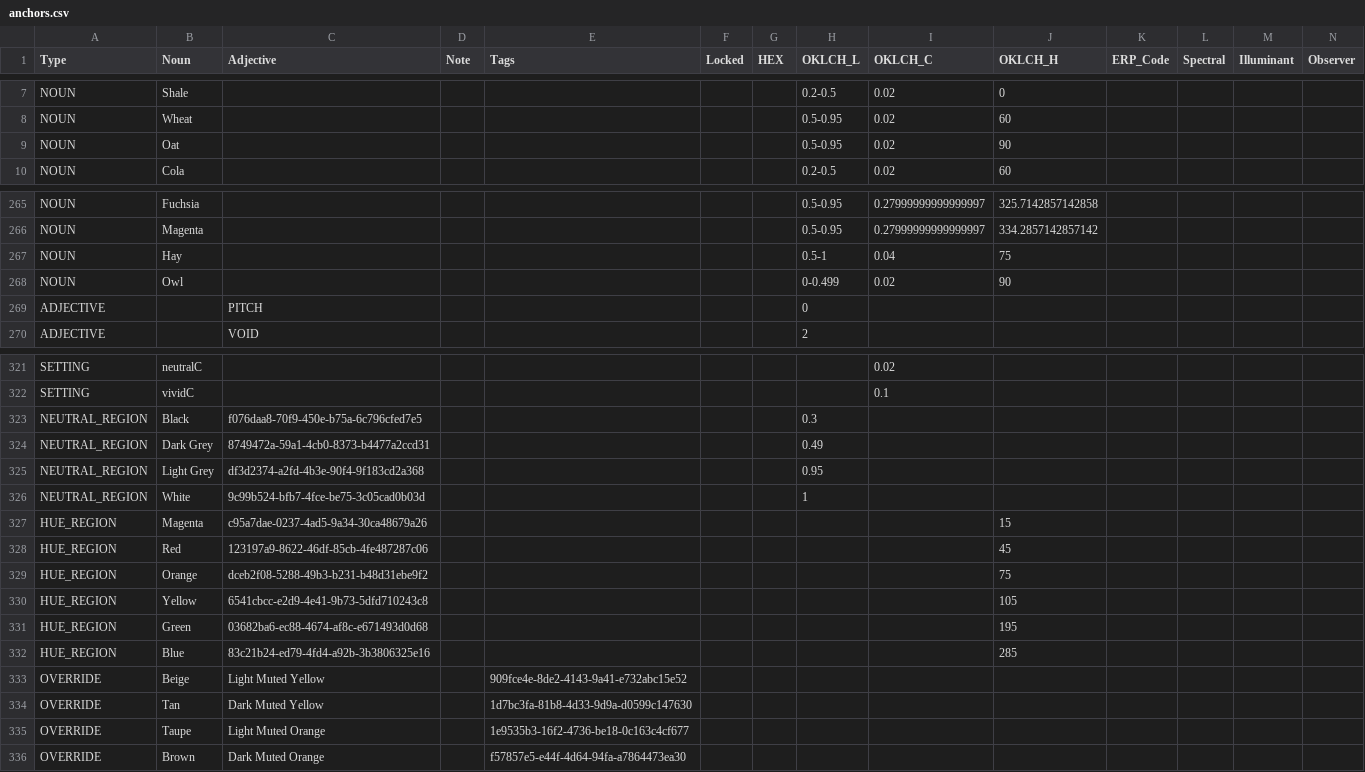
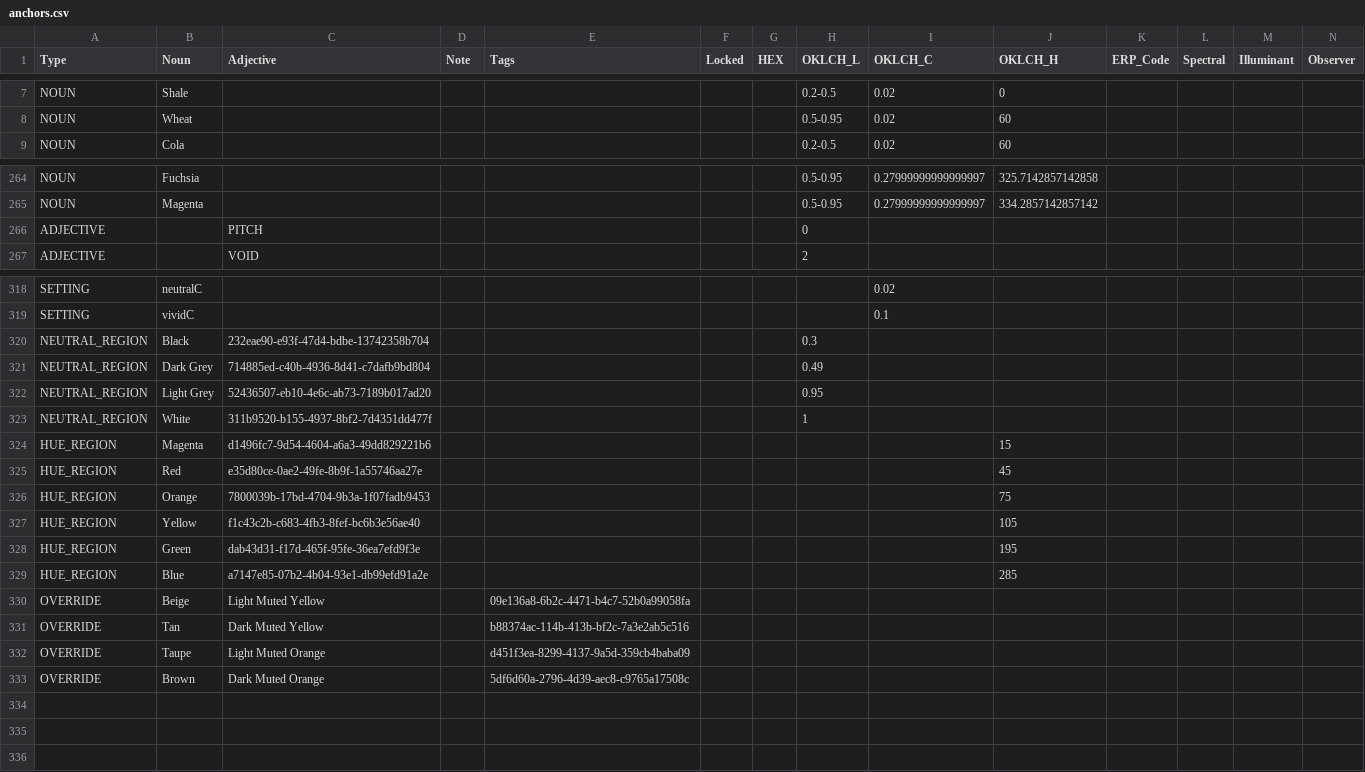
Before and after one commit to HC-SAMI/colorsamificator, a CSV file: data/anchors.csv, drawn as a sheet; only a part is shown, gaps mark what is left out; removed rows and columns are numbered as before the commit, all else as after; rows hold the shown columns only; the diff covers the shown part only; the diff names each change by its address in the sheet, - before the commit and + after, or states it on an @@ line.

```diff
--- a/data/anchors.csv
+++ b/data/anchors.csv
-row 9: NOUN | Oat |  |  |  |  |  | 0.5-0.95 | 0.02 | 90
-row 267: NOUN | Hay |  |  |  |  |  | 0.5-1 | 0.04 | 75
-row 268: NOUN | Owl |  |  |  |  |  | 0-0.499 | 0.02 | 90
-C320 (Adjective): f076daa8-70f9-450e-b75a-6c796cfed7e5
+C320 (Adjective): 232eae90-e93f-47d4-bdbe-13742358b704
-C321 (Adjective): 8749472a-59a1-4cb0-8373-b4477a2ccd31
+C321 (Adjective): 714885ed-c40b-4936-8d41-c7dafb9bd804
-C322 (Adjective): df3d2374-a2fd-4b3e-90f4-9f183cd2a368
+C322 (Adjective): 52436507-eb10-4e6c-ab73-7189b017ad20
-C323 (Adjective): 9c99b524-bfb7-4fce-be75-3c05cad0b03d
+C323 (Adjective): 311b9520-b155-4937-8bf2-7d4351dd477f
-C324 (Adjective): c95a7dae-0237-4ad5-9a34-30ca48679a26
+C324 (Adjective): d1496fc7-9d54-4604-a6a3-49dd829221b6
-C325 (Adjective): 123197a9-8622-46df-85cb-4fe487287c06
+C325 (Adjective): e35d80ce-0ae2-49fe-8b9f-1a55746aa27e
-C326 (Adjective): dceb2f08-5288-49b3-b231-b48d31ebe9f2
+C326 (Adjective): 7800039b-17bd-4704-9b3a-1f07fadb9453
-C327 (Adjective): 6541cbcc-e2d9-4e41-9b73-5dfd710243c8
+C327 (Adjective): f1c43c2b-c683-4fb3-8fef-bc6b3e56ae40
-C328 (Adjective): 03682ba6-ec88-4674-af8c-e671493d0d68
+C328 (Adjective): dab43d31-f17d-465f-95fe-36ea7efd9f3e
-C329 (Adjective): 83c21b24-ed79-4fd4-a92b-3b3806325e16
+C329 (Adjective): a7147e85-07b2-4b04-93e1-db99efd91a2e
-E330 (Tags): 909fce4e-8de2-4143-9a41-e732abc15e52
+E330 (Tags): 09e136a8-6b2c-4471-b4c7-52b0a99058fa
-E331 (Tags): 1d7bc3fa-81b8-4d33-9d9a-d0599c147630
+E331 (Tags): b88374ac-114b-413b-bf2c-7a3e2ab5c516
-E332 (Tags): 1e9535b3-16f2-4736-be18-0c163c4cf677
+E332 (Tags): d451f3ea-8299-4137-9a5d-359cb4baba09
-E333 (Tags): f57857e5-e44f-4d64-94fa-a7864473ea30
+E333 (Tags): 5df6d60a-2796-4d39-aec8-c9765a17508c
```
Also changed, not shown: 4 edited cells elsewhere in this file, data/pins.csv.
